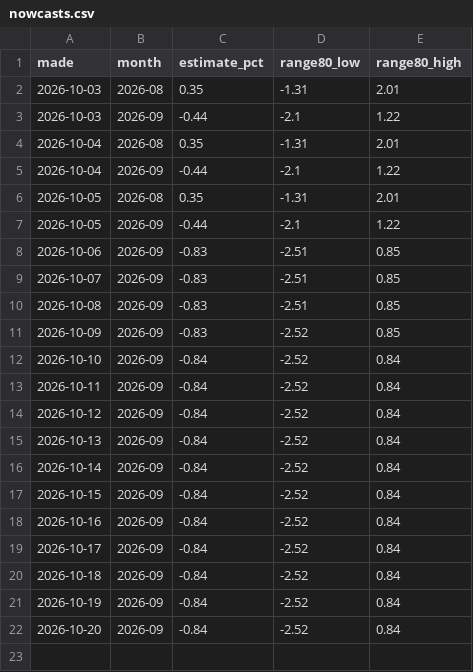
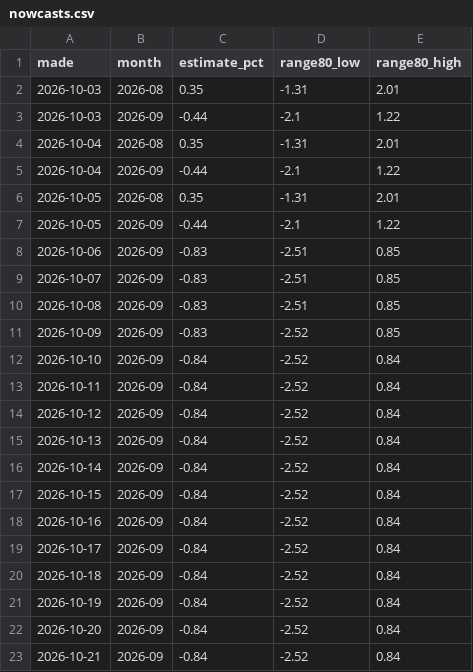
Before and after one commit to nnm-psd/france_economic_pulse, a CSV file: site/public/data/csv/nowcasts.csv, drawn as a sheet; the diff names each change by its address in the sheet, - before the commit and + after, or states it on an @@ line.

```diff
--- a/site/public/data/csv/nowcasts.csv
+++ b/site/public/data/csv/nowcasts.csv
+row 23: 2026-10-21 | 2026-09 | -0.84 | -2.52 | 0.84
```
Also changed, not shown: site/public/data/csv/electricity.csv, 9 other files.
